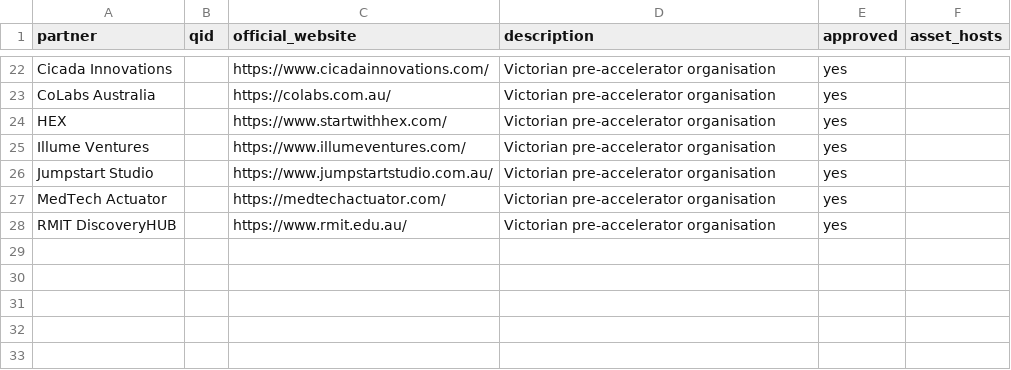
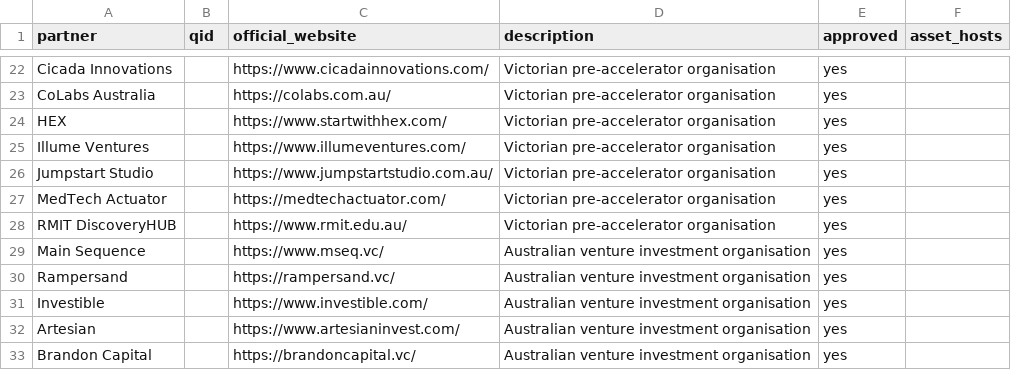
Before and after one commit to castlemilk/startup-atlas, a CSV file: data/partner-logo-seeds.csv, drawn as a sheet; only a part is shown, gaps mark what is left out; the diff names each change by its address in the sheet, - before the commit and + after, or states it on an @@ line.

Commit message:
Expand sourced Australian venture coverage (#58)
* Expand sourced Australian venture coverage

* Expand sourced Australian venture coverage

* Expand sourced Australian venture coverage

* Expand sourced Australian venture coverage

* Expand sourced Australian venture coverage

* Expand sourced Australian venture coverage

* Expand sourced Australian venture coverage

* Expand sourced Australian venture coverage

* Restore manual research crawl trigger

```diff
--- a/data/partner-logo-seeds.csv
+++ b/data/partner-logo-seeds.csv
+row 29: Main Sequence |  | https://www.mseq.vc/ | Australian venture investment organisation | yes
+row 30: Rampersand |  | https://rampersand.vc/ | Australian venture investment organisation | yes
+row 31: Investible |  | https://www.investible.com/ | Australian venture investment organisation | yes
+row 32: Artesian |  | https://www.artesianinvest.com/ | Australian venture investment organisation | yes
+row 33: Brandon Capital |  | https://brandoncapital.vc/ | Australian venture investment organisation | yes
```
Also changed, not shown: 7 other files.
